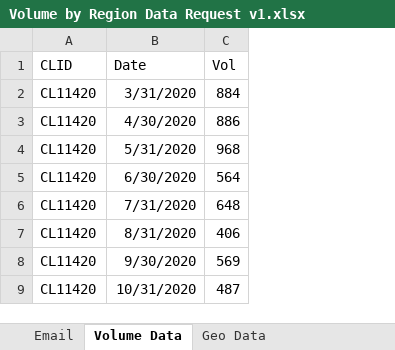
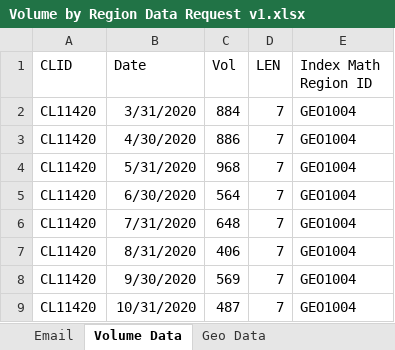
Before and after one commit to sahilmagan1/Introductory-Excel-Project, an Excel workbook: Volume by Region Data Request v1.xlsx, sheet Volume Data, drawn as a sheet; only a part is shown; values as stored, in another font and other column widths than the file's, no borders; table styles not drawn; the diff names each change by its address in the sheet, - before the commit and + after, or states it on an @@ line.

Commit message:
String Lengths and Matching, Lookups Using Index And Matching

```diff
--- a/Volume by Region Data Request v1.xlsx (sheet Volume Data)
+++ b/Volume by Region Data Request v1.xlsx (sheet Volume Data)
+column D (LEN), rows 2-9: all 7
+column E (Index Math Region ID), rows 2-9: all GEO1004
```
Also changed, not shown: sheet Geo Data.
